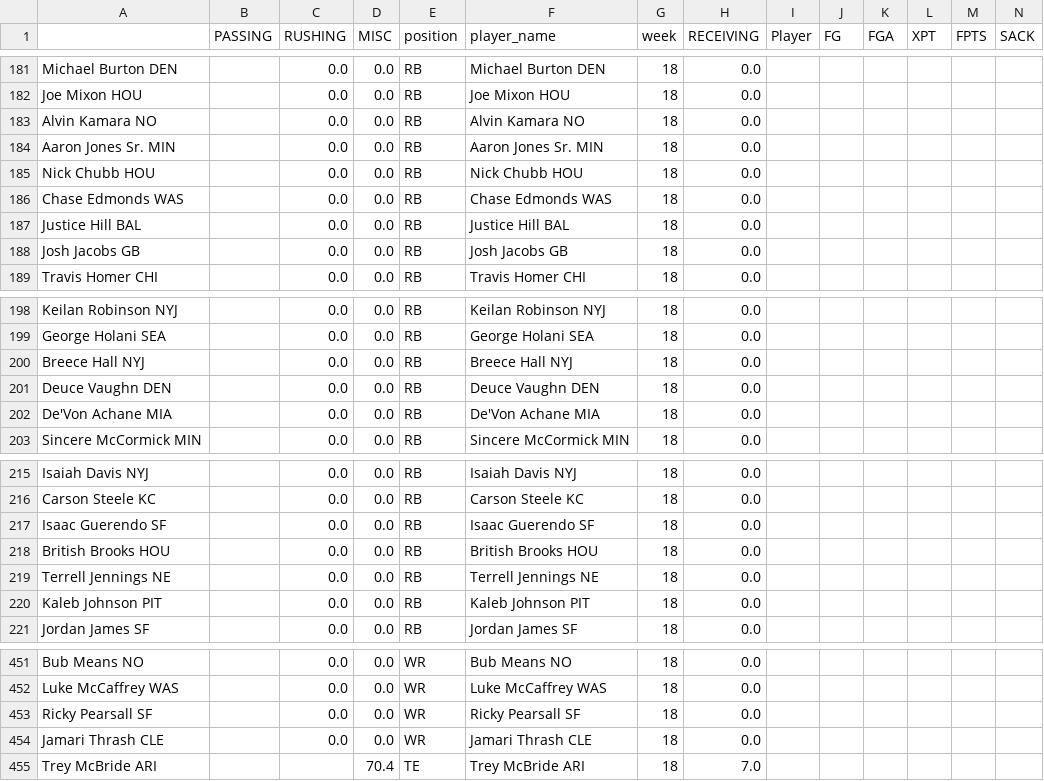
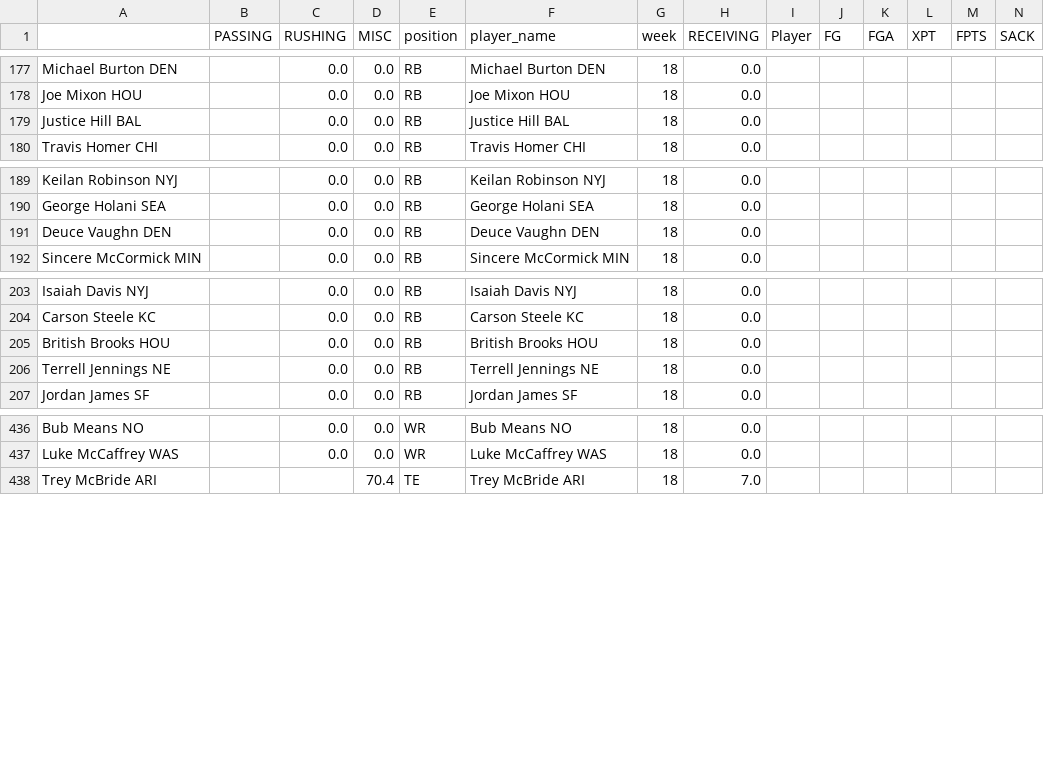
Before and after one commit to msrtliw2/fantasy-lineup-picker, a CSV file: data/projections_week_18.csv, drawn as a sheet; only a part is shown, gaps mark what is left out; removed rows and columns are numbered as before the commit, all else as after; rows hold the shown columns only; the diff covers the shown part only; the diff names each change by its address in the sheet, - before the commit and + after, or states it on an @@ line.

```diff
--- a/data/projections_week_18.csv
+++ b/data/projections_week_18.csv
-row 183: Alvin Kamara NO |  | 0.0 | 0.0 | RB | Alvin Kamara NO | 18 | 0.0
-row 184: Aaron Jones Sr. MIN |  | 0.0 | 0.0 | RB | Aaron Jones Sr. MIN | 18 | 0.0
-row 185: Nick Chubb HOU |  | 0.0 | 0.0 | RB | Nick Chubb HOU | 18 | 0.0
-row 186: Chase Edmonds WAS |  | 0.0 | 0.0 | RB | Chase Edmonds WAS | 18 | 0.0
-row 188: Josh Jacobs GB |  | 0.0 | 0.0 | RB | Josh Jacobs GB | 18 | 0.0
-row 200: Breece Hall NYJ |  | 0.0 | 0.0 | RB | Breece Hall NYJ | 18 | 0.0
-row 202: De'Von Achane MIA |  | 0.0 | 0.0 | RB | De'Von Achane MIA | 18 | 0.0
-row 217: Isaac Guerendo SF |  | 0.0 | 0.0 | RB | Isaac Guerendo SF | 18 | 0.0
-row 220: Kaleb Johnson PIT |  | 0.0 | 0.0 | RB | Kaleb Johnson PIT | 18 | 0.0
-row 453: Ricky Pearsall SF |  | 0.0 | 0.0 | WR | Ricky Pearsall SF | 18 | 0.0
@@ row 454 moved to row 432: Jamari Thrash CLE @@
```
Also changed, not shown: 7 removed rows and 2 moved rows elsewhere in this file, data/projections_week_1.csv, data/projections_week_12.csv, 15 other files.
